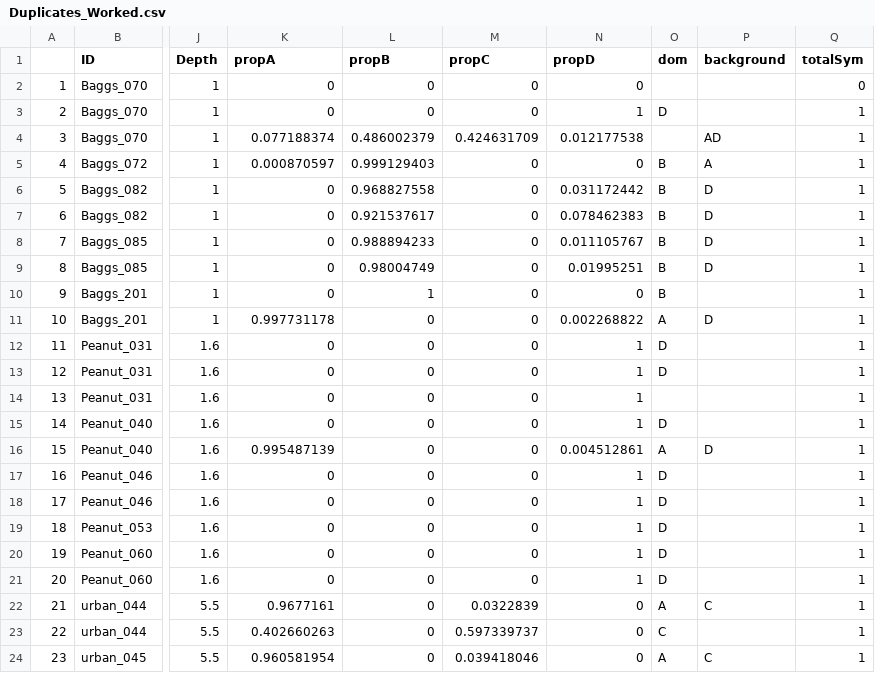
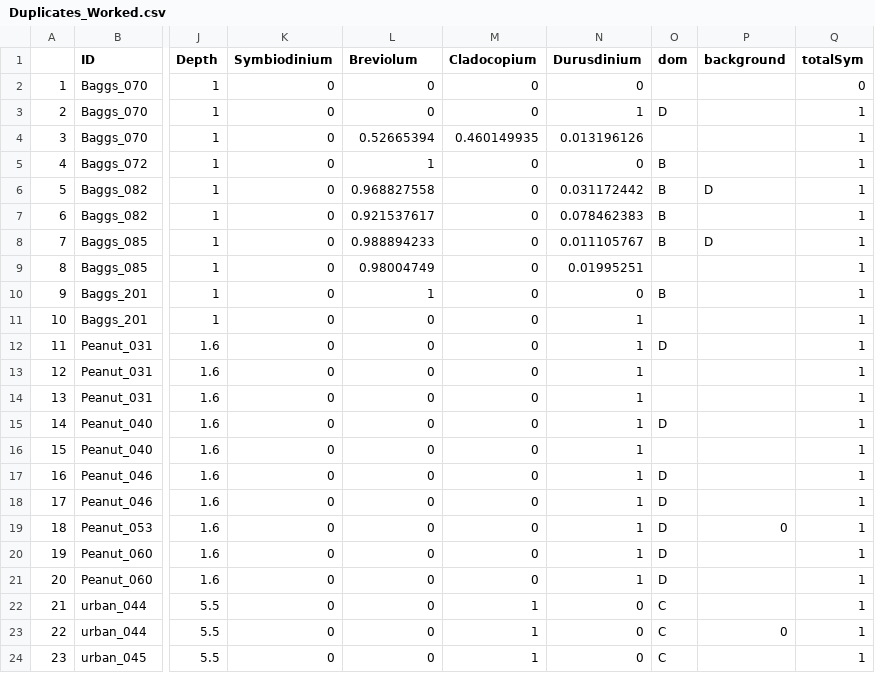
Before and after one commit to mstudiva/Urban-coral-population-genetics, a CSV file: symbionts/Duplicates_Worked.csv, drawn as a sheet; only a part is shown, gaps mark what is left out; the diff covers the shown part only; the diff names each change by its address in the sheet, - before the commit and + after, or states it on an @@ line.

```diff
--- a/symbionts/Duplicates_Worked.csv
+++ b/symbionts/Duplicates_Worked.csv
-K1: propA
+K1: Symbiodinium
-L1: propB
+L1: Breviolum
-M1: propC
+M1: Cladocopium
-N1: propD
+N1: Durusdinium
-K4 (Symbiodinium): 0.077188374
+K4 (Symbiodinium): 0
-L4 (Breviolum): 0.486002379
+L4 (Breviolum): 0.52665394
-M4 (Cladocopium): 0.424631709
+M4 (Cladocopium): 0.460149935
-N4 (Durusdinium): 0.012177538
+N4 (Durusdinium): 0.013196126
-P4 (background): AD
+P4 (background): (empty)
-K5 (Symbiodinium): 0.000870597
+K5 (Symbiodinium): 0
-L5 (Breviolum): 0.999129403
+L5 (Breviolum): 1
-P5 (background): A
+P5 (background): (empty)
-P7 (background): D
+P7 (background): (empty)
-O9 (dom): B
+O9 (dom): (empty)
-P9 (background): D
+P9 (background): (empty)
-K11 (Symbiodinium): 0.997731178
+K11 (Symbiodinium): 0
-N11 (Durusdinium): 0.002268822
+N11 (Durusdinium): 1
-O11 (dom): A
+O11 (dom): (empty)
-P11 (background): D
+P11 (background): (empty)
-O13 (dom): D
+O13 (dom): (empty)
-K16 (Symbiodinium): 0.995487139
+K16 (Symbiodinium): 0
-N16 (Durusdinium): 0.004512861
+N16 (Durusdinium): 1
-O16 (dom): A
+O16 (dom): (empty)
-P16 (background): D
+P16 (background): (empty)
-P19 (background): (empty)
+P19 (background): 0
-K22 (Symbiodinium): 0.9677161
+K22 (Symbiodinium): 0
-M22 (Cladocopium): 0.0322839
+M22 (Cladocopium): 1
-O22 (dom): A
+O22 (dom): C
-P22 (background): C
+P22 (background): (empty)
-K23 (Symbiodinium): 0.402660263
+K23 (Symbiodinium): 0
-M23 (Cladocopium): 0.597339737
+M23 (Cladocopium): 1
-P23 (background): (empty)
+P23 (background): 0
-K24 (Symbiodinium): 0.960581954
+K24 (Symbiodinium): 0
-M24 (Cladocopium): 0.039418046
+M24 (Cladocopium): 1
-O24 (dom): A
+O24 (dom): C
-P24 (background): C
+P24 (background): (empty)
```
Also changed, not shown: 156 edited cells elsewhere in this file, symbionts/ReRuns_Done.csv, symbionts/ReRuns_Failed.csv, 52 other files.
